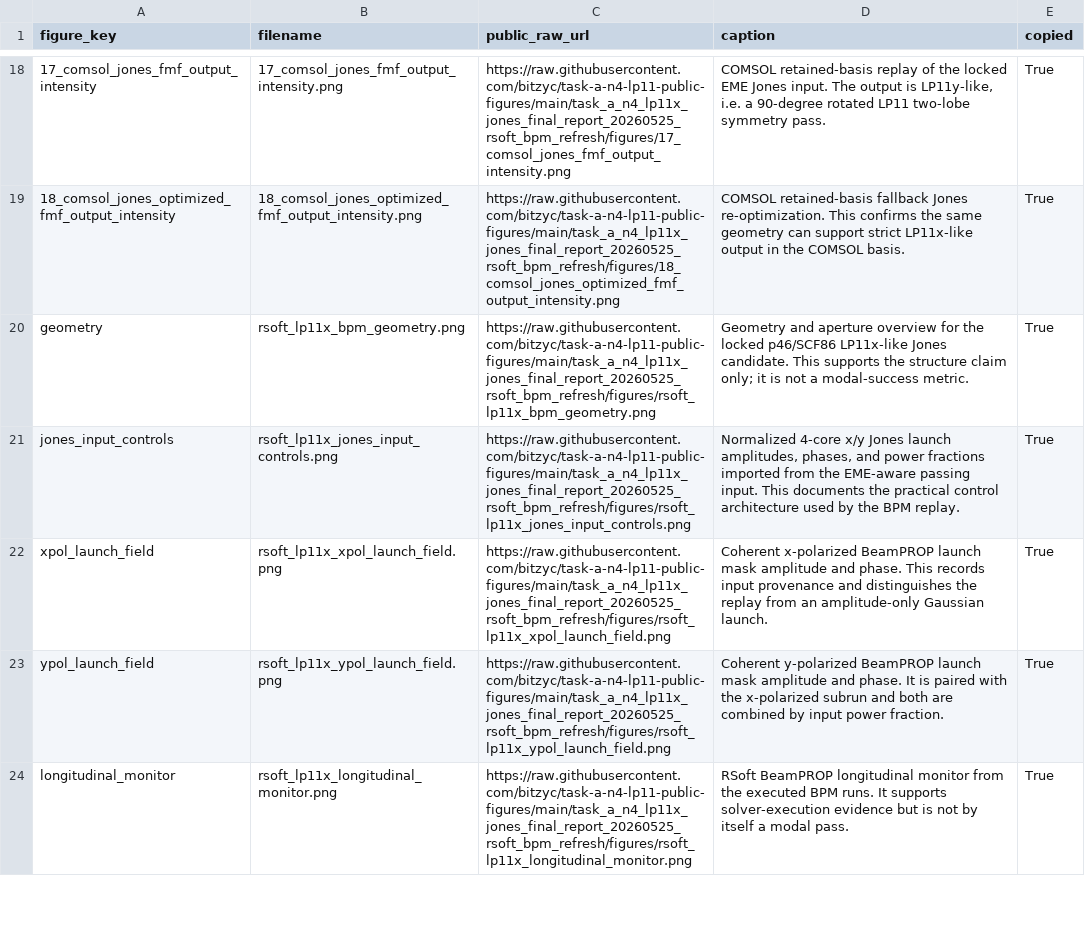
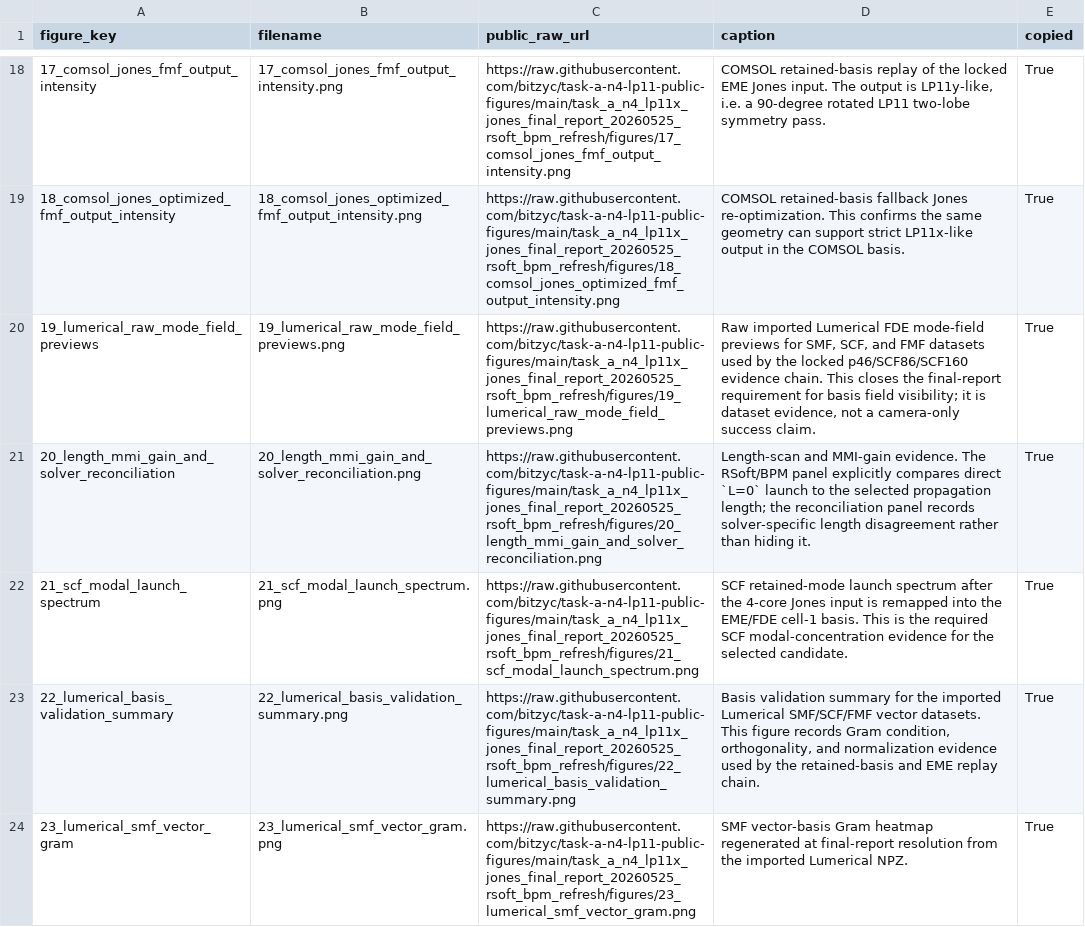
Before and after one commit to bitzyc/task-a-n4-lp11-public-figures, a CSV file: task_a_n4_lp11x_jones_final_report_20260525_rsoft_bpm_refresh/data/public_asset_manifest_with_rsoft_bpm.csv, drawn as a sheet; only a part is shown, gaps mark what is left out; the shorter side is filled out with more unchanged rows; the diff covers the shown part only; the diff names each change by its address in the sheet, - before the commit and + after, or states it on an @@ line.

Commit message:
Refresh LP11x Jones final report figure package

```diff
--- a/task_a_n4_lp11x_jones_final_report_20260525_rsoft_bpm_refresh/data/public_asset_manifest_with_rsoft_bpm.csv
+++ b/task_a_n4_lp11x_jones_final_report_20260525_rsoft_bpm_refresh/data/public_asset_manifest_with_rsoft_bpm.csv
+row 20: 19_lumerical_raw_mode_field_previews | 19_lumerical_raw_mode_field_previews.png | https://raw.githubusercontent.com/bitzyc/task-a-n4-lp11-public-figures/main/task_a_n4_lp11x_jones_final_report_20260525_rsoft_bpm_refresh/figures/19_lumerical_raw_mode_field_previews.png | Raw imported Lumerical FDE mode-field previews for SMF, SCF, and FMF datasets used by the locked p46/SCF86/SCF160 evidence chain. This closes the final-report requirement for basis field visibility; it is dataset evidence, not a camera-only success claim. | True
+row 21: 20_length_mmi_gain_and_solver_reconciliation | 20_length_mmi_gain_and_solver_reconciliation.png | https://raw.githubusercontent.com/bitzyc/task-a-n4-lp11-public-figures/main/task_a_n4_lp11x_jones_final_report_20260525_rsoft_bpm_refresh/figures/20_length_mmi_gain_and_solver_reconciliation.png | Length-scan and MMI-gain evidence. The RSoft/BPM panel explicitly compares direct `L=0` launch to the selected propagation length; the reconciliation panel records solver-specific length disagreement rather than hiding it. | True
+row 22: 21_scf_modal_launch_spectrum | 21_scf_modal_launch_spectrum.png | https://raw.githubusercontent.com/bitzyc/task-a-n4-lp11-public-figures/main/task_a_n4_lp11x_jones_final_report_20260525_rsoft_bpm_refresh/figures/21_scf_modal_launch_spectrum.png | SCF retained-mode launch spectrum after the 4-core Jones input is remapped into the EME/FDE cell-1 basis. This is the required SCF modal-concentration evidence for the selected candidate. | True
+row 23: 22_lumerical_basis_validation_summary | 22_lumerical_basis_validation_summary.png | https://raw.githubusercontent.com/bitzyc/task-a-n4-lp11-public-figures/main/task_a_n4_lp11x_jones_final_report_20260525_rsoft_bpm_refresh/figures/22_lumerical_basis_validation_summary.png | Basis validation summary for the imported Lumerical SMF/SCF/FMF vector datasets. This figure records Gram condition, orthogonality, and normalization evidence used by the retained-basis and EME replay chain. | True
+row 24: 23_lumerical_smf_vector_gram | 23_lumerical_smf_vector_gram.png | https://raw.githubusercontent.com/bitzyc/task-a-n4-lp11-public-figures/main/task_a_n4_lp11x_jones_final_report_20260525_rsoft_bpm_refresh/figures/23_lumerical_smf_vector_gram.png | SMF vector-basis Gram heatmap regenerated at final-report resolution from the imported Lumerical NPZ. | True
```
Also changed, not shown: 5 added rows elsewhere in this file, task_a_n4_lp11x_jones_final_report_20260525_rsoft_bpm_refresh/data/artifact_index_with_rsoft_bpm.csv, task_a_n4_lp11x_jones_final_report_20260525_rsoft_bpm_refresh/public_figure_manifest.csv, 16 other files.
